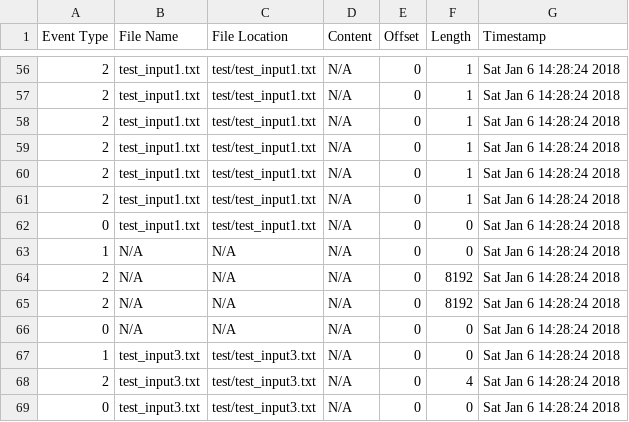
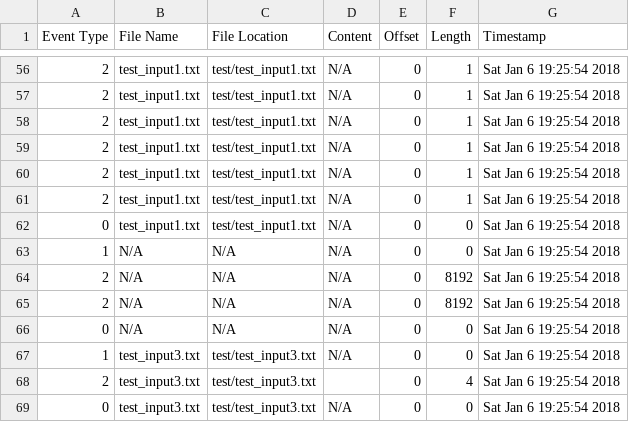
Before and after one commit to seemantasaha/file_io_native_agent, a CSV file: output/log.csv, drawn as a sheet; only a part is shown, gaps mark what is left out; the diff covers the shown part only.

Commit message:
Adding file content infor for reading (not working)

```diff
--- a/output/log.csv
+++ b/output/log.csv
@@ -56,14 +56,14 @@ Event Type,File Name,File Location,Content,Offset,Length,Timestamp
-2,test_input1.txt,test/test_input1.txt,N/A,0,1,Sat Jan  6 14:28:24 2018
-2,test_input1.txt,test/test_input1.txt,N/A,0,1,Sat Jan  6 14:28:24 2018
-2,test_input1.txt,test/test_input1.txt,N/A,0,1,Sat Jan  6 14:28:24 2018
-2,test_input1.txt,test/test_input1.txt,N/A,0,1,Sat Jan  6 14:28:24 2018
-2,test_input1.txt,test/test_input1.txt,N/A,0,1,Sat Jan  6 14:28:24 2018
-2,test_input1.txt,test/test_input1.txt,N/A,0,1,Sat Jan  6 14:28:24 2018
-0,test_input1.txt,test/test_input1.txt,N/A,0,0,Sat Jan  6 14:28:24 2018
-1,N/A,N/A,N/A,0,0,Sat Jan  6 14:28:24 2018
-2,N/A,N/A,N/A,0,8192,Sat Jan  6 14:28:24 2018
-2,N/A,N/A,N/A,0,8192,Sat Jan  6 14:28:24 2018
-0,N/A,N/A,N/A,0,0,Sat Jan  6 14:28:24 2018
-1,test_input3.txt,test/test_input3.txt,N/A,0,0,Sat Jan  6 14:28:24 2018
-2,test_input3.txt,test/test_input3.txt,N/A,0,4,Sat Jan  6 14:28:24 2018
-0,test_input3.txt,test/test_input3.txt,N/A,0,0,Sat Jan  6 14:28:24 2018
+2,test_input1.txt,test/test_input1.txt,N/A,0,1,Sat Jan  6 19:25:54 2018
+2,test_input1.txt,test/test_input1.txt,N/A,0,1,Sat Jan  6 19:25:54 2018
+2,test_input1.txt,test/test_input1.txt,N/A,0,1,Sat Jan  6 19:25:54 2018
+2,test_input1.txt,test/test_input1.txt,N/A,0,1,Sat Jan  6 19:25:54 2018
+2,test_input1.txt,test/test_input1.txt,N/A,0,1,Sat Jan  6 19:25:54 2018
+2,test_input1.txt,test/test_input1.txt,N/A,0,1,Sat Jan  6 19:25:54 2018
+0,test_input1.txt,test/test_input1.txt,N/A,0,0,Sat Jan  6 19:25:54 2018
+1,N/A,N/A,N/A,0,0,Sat Jan  6 19:25:54 2018
+2,N/A,N/A,N/A,0,8192,Sat Jan  6 19:25:54 2018
+2,N/A,N/A,N/A,0,8192,Sat Jan  6 19:25:54 2018
+0,N/A,N/A,N/A,0,0,Sat Jan  6 19:25:54 2018
+1,test_input3.txt,test/test_input3.txt,N/A,0,0,Sat Jan  6 19:25:54 2018
+2,test_input3.txt,test/test_input3.txt,,0,4,Sat Jan  6 19:25:54 2018
+0,test_input3.txt,test/test_input3.txt,N/A,0,0,Sat Jan  6 19:25:54 2018
```
Also changed, not shown: 54 edited cells elsewhere in this file, 2 other files.
